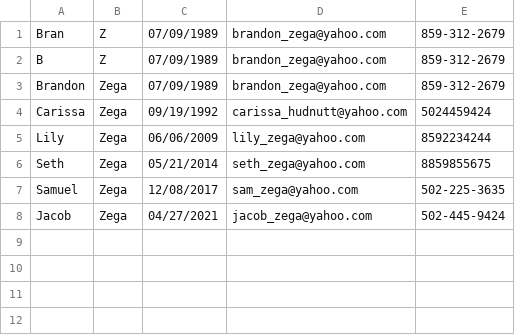
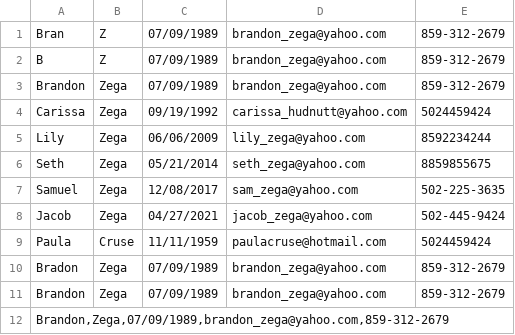
Before and after one commit to BZega/ContactList, a CSV file: ContactList/ContactInfo.csv, drawn as a sheet; the diff names each change by its address in the sheet, - before the commit and + after, or states it on an @@ line.

```diff
--- a/ContactList/ContactInfo.csv
+++ b/ContactList/ContactInfo.csv
+row 9: Paula | Cruse | 11/11/1959 | paulacruse@hotmail.com | 5024459424
+row 10: Bradon | Zega | 07/09/1989 | brandon_zega@yahoo.com | 859-312-2679
+row 11: Brandon | Zega | 07/09/1989 | brandon_zega@yahoo.com | 859-312-2679
+row 12: Brandon,Zega,07/09/1989,brandon_zega@yahoo.com,859-312-2679
```
Also changed, not shown: 4 other files.
